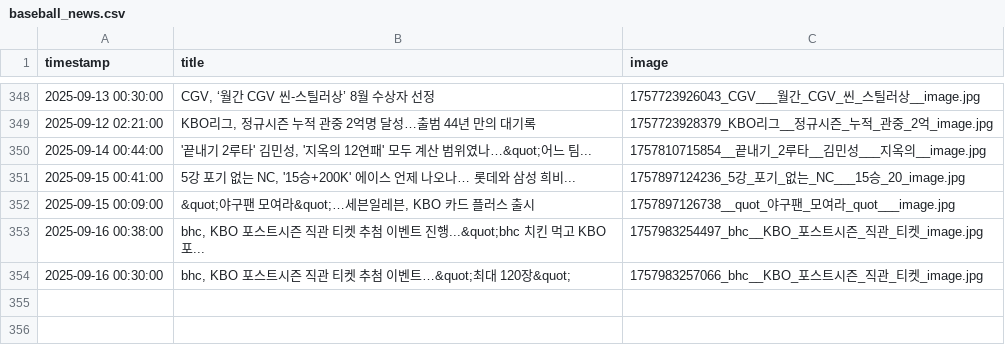
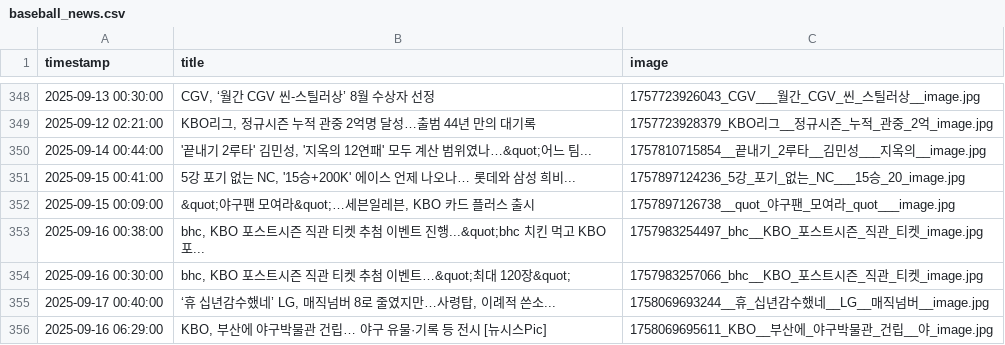
Before and after one commit to thousandyehyang-archive/kbo-news-crawl, a CSV file: baseball_news.csv, drawn as a sheet; only a part is shown, gaps mark what is left out.

```diff
--- a/baseball_news.csv
+++ b/baseball_news.csv
@@ -354 +354,3 @@ timestamp,title,image
 2025-09-16 00:30:00,"bhc, KBO 포스트시즌 직관 티켓 추첨 이벤트…&quot;최대 120장&quot;",1757983257066_bhc__KBO_포스트시즌_직관_티켓_image.jpg
+2025-09-17 00:40:00,"‘휴 십년감수했네’ LG, 매직넘버 8로 줄였지만…사령탑, 이례적 쓴소...",1758069693244__휴_십년감수했네__LG__매직넘버__image.jpg
+2025-09-16 06:29:00,"KBO, 부산에 야구박물관 건립… 야구 유물·기록 등 전시 [뉴시스Pic]",1758069695611_KBO__부산에_야구박물관_건립__야_image.jpg
```
Also changed, not shown: 4 other files.
